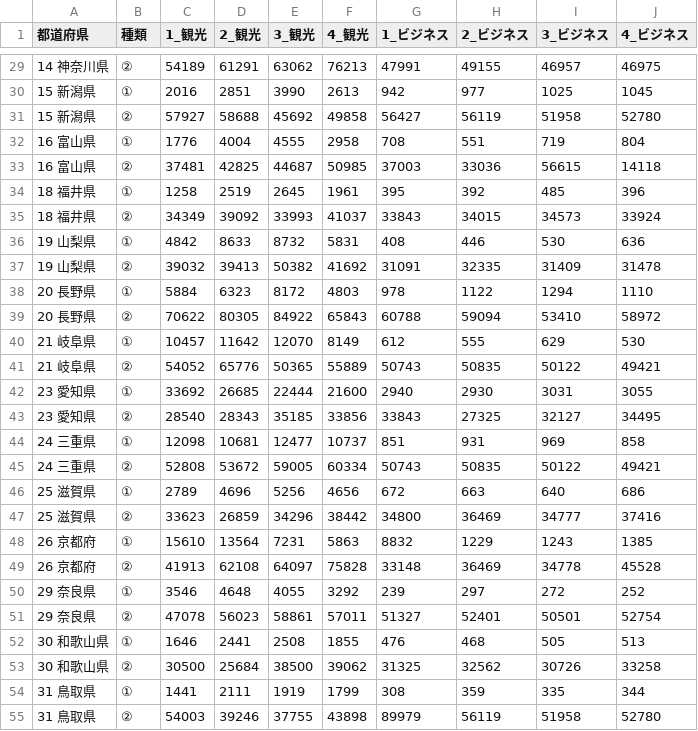
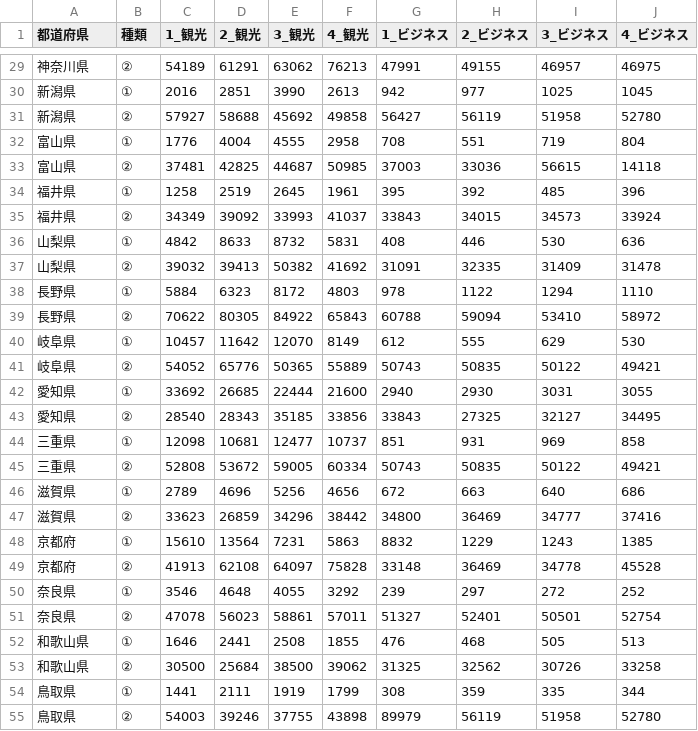
Before and after one commit to yutachaan/toursit_analysis, a CSV file: data_after/jp/h29.csv, drawn as a sheet; only a part is shown, gaps mark what is left out; the diff covers the shown part only.

```diff
--- a/data_after/jp/h29.csv
+++ b/data_after/jp/h29.csv
@@ -29,27 +29,27 @@
-14 神奈川県,②,54189,61291,63062,76213,47991,49155,46957,46975
-15 新潟県,①,2016,2851,3990,2613,942,977,1025,1045
-15 新潟県,②,57927,58688,45692,49858,56427,56119,51958,52780
-16 富山県,①,1776,4004,4555,2958,708,551,719,804
-16 富山県,②,37481,42825,44687,50985,37003,33036,56615,14118
-18 福井県,①,1258,2519,2645,1961,395,392,485,396
-18 福井県,②,34349,39092,33993,41037,33843,34015,34573,33924
-19 山梨県,①,4842,8633,8732,5831,408,446,530,636
-19 山梨県,②,39032,39413,50382,41692,31091,32335,31409,31478
-20 長野県,①,5884,6323,8172,4803,978,1122,1294,1110
-20 長野県,②,70622,80305,84922,65843,60788,59094,53410,58972
-21 岐阜県,①,10457,11642,12070,8149,612,555,629,530
-21 岐阜県,②,54052,65776,50365,55889,50743,50835,50122,49421
-23 愛知県,①,33692,26685,22444,21600,2940,2930,3031,3055
-23 愛知県,②,28540,28343,35185,33856,33843,27325,32127,34495
-24 三重県,①,12098,10681,12477,10737,851,931,969,858
-24 三重県,②,52808,53672,59005,60334,50743,50835,50122,49421
-25 滋賀県,①,2789,4696,5256,4656,672,663,640,686
-25 滋賀県,②,33623,26859,34296,38442,34800,36469,34777,37416
-26 京都府,①,15610,13564,7231,5863,8832,1229,1243,1385
-26 京都府,②,41913,62108,64097,75828,33148,36469,34778,45528
-29 奈良県,①,3546,4648,4055,3292,239,297,272,252
-29 奈良県,②,47078,56023,58861,57011,51327,52401,50501,52754
-30 和歌山県,①,1646,2441,2508,1855,476,468,505,513
-30 和歌山県,②,30500,25684,38500,39062,31325,32562,30726,33258
-31 鳥取県,①,1441,2111,1919,1799,308,359,335,344
-31 鳥取県,②,54003,39246,37755,43898,89979,56119,51958,52780
+神奈川県,②,54189,61291,63062,76213,47991,49155,46957,46975
+新潟県,①,2016,2851,3990,2613,942,977,1025,1045
+新潟県,②,57927,58688,45692,49858,56427,56119,51958,52780
+富山県,①,1776,4004,4555,2958,708,551,719,804
+富山県,②,37481,42825,44687,50985,37003,33036,56615,14118
+福井県,①,1258,2519,2645,1961,395,392,485,396
+福井県,②,34349,39092,33993,41037,33843,34015,34573,33924
+山梨県,①,4842,8633,8732,5831,408,446,530,636
+山梨県,②,39032,39413,50382,41692,31091,32335,31409,31478
+長野県,①,5884,6323,8172,4803,978,1122,1294,1110
+長野県,②,70622,80305,84922,65843,60788,59094,53410,58972
+岐阜県,①,10457,11642,12070,8149,612,555,629,530
+岐阜県,②,54052,65776,50365,55889,50743,50835,50122,49421
+愛知県,①,33692,26685,22444,21600,2940,2930,3031,3055
+愛知県,②,28540,28343,35185,33856,33843,27325,32127,34495
+三重県,①,12098,10681,12477,10737,851,931,969,858
+三重県,②,52808,53672,59005,60334,50743,50835,50122,49421
+滋賀県,①,2789,4696,5256,4656,672,663,640,686
+滋賀県,②,33623,26859,34296,38442,34800,36469,34777,37416
+京都府,①,15610,13564,7231,5863,8832,1229,1243,1385
+京都府,②,41913,62108,64097,75828,33148,36469,34778,45528
+奈良県,①,3546,4648,4055,3292,239,297,272,252
+奈良県,②,47078,56023,58861,57011,51327,52401,50501,52754
+和歌山県,①,1646,2441,2508,1855,476,468,505,513
+和歌山県,②,30500,25684,38500,39062,31325,32562,30726,33258
+鳥取県,①,1441,2111,1919,1799,308,359,335,344
+鳥取県,②,54003,39246,37755,43898,89979,56119,51958,52780
```
Also changed, not shown: 51 edited cells elsewhere in this file, data_after/jp/h26.csv, data_after/jp/h27.csv, 3 other files.
